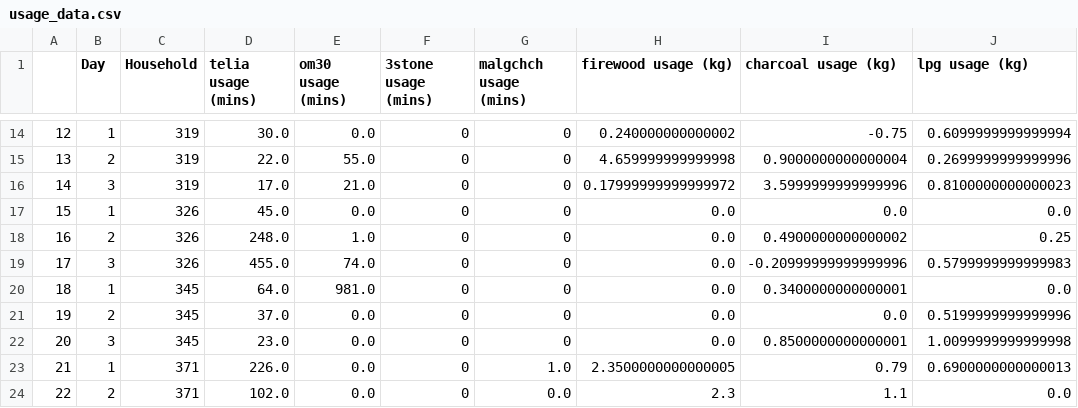
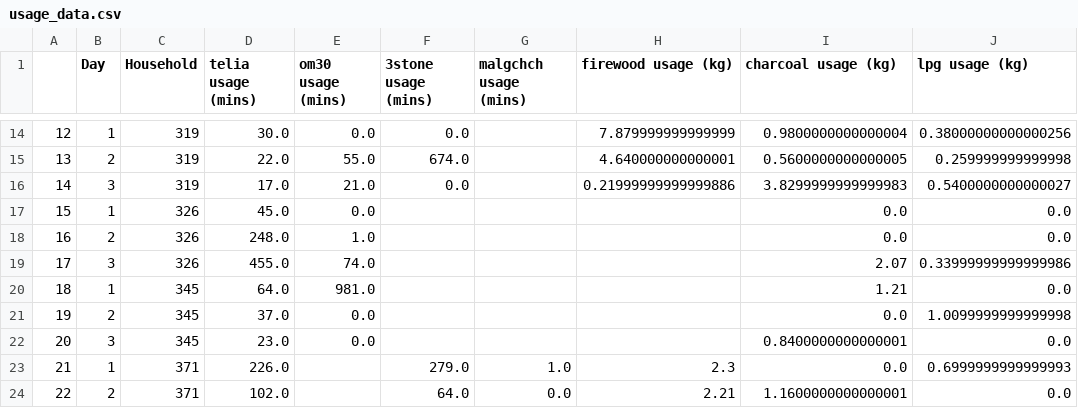
Before and after one commit to HeatherMM1321/Design_Under_Uncertainty, a CSV file: HW/Project/usage_data.csv, drawn as a sheet; only a part is shown, gaps mark what is left out; the diff covers the shown part only.

Commit message:
Fixed the issue with the usage data csv. Now has blank spaces instead of 0s when the stove/fuel wasnt present in householf

```diff
--- a/HW/Project/usage_data.csv
+++ b/HW/Project/usage_data.csv
@@ -14,11 +14,11 @@
-12,1,319,30.0,0.0,0,0,0.240000000000002,-0.75,0.6099999999999994
-13,2,319,22.0,55.0,0,0,4.659999999999998,0.9000000000000004,0.2699999999999996
-14,3,319,17.0,21.0,0,0,0.17999999999999972,3.5999999999999996,0.8100000000000023
-15,1,326,45.0,0.0,0,0,0.0,0.0,0.0
-16,2,326,248.0,1.0,0,0,0.0,0.4900000000000002,0.25
-17,3,326,455.0,74.0,0,0,0.0,-0.20999999999999996,0.5799999999999983
-18,1,345,64.0,981.0,0,0,0.0,0.3400000000000001,0.0
-19,2,345,37.0,0.0,0,0,0.0,0.0,0.5199999999999996
-20,3,345,23.0,0.0,0,0,0.0,0.8500000000000001,1.0099999999999998
-21,1,371,226.0,0.0,0,1.0,2.3500000000000005,0.79,0.6900000000000013
-22,2,371,102.0,0.0,0,0.0,2.3,1.1,0.0
+12,1,319,30.0,0.0,0.0,,7.879999999999999,0.9800000000000004,0.38000000000000256
+13,2,319,22.0,55.0,674.0,,4.640000000000001,0.5600000000000005,0.259999999999998
+14,3,319,17.0,21.0,0.0,,0.21999999999999886,3.8299999999999983,0.5400000000000027
+15,1,326,45.0,0.0,,,,0.0,0.0
+16,2,326,248.0,1.0,,,,0.0,0.0
+17,3,326,455.0,74.0,,,,2.07,0.33999999999999986
+18,1,345,64.0,981.0,,,,1.21,0.0
+19,2,345,37.0,0.0,,,,0.0,1.0099999999999998
+20,3,345,23.0,0.0,,,,0.8400000000000001,0.0
+21,1,371,226.0,,279.0,1.0,2.3,0.0,0.6999999999999993
+22,2,371,102.0,,64.0,0.0,2.21,1.1600000000000001,0.0
```
Also changed, not shown: 56 edited cells elsewhere in this file, 1 other file.
